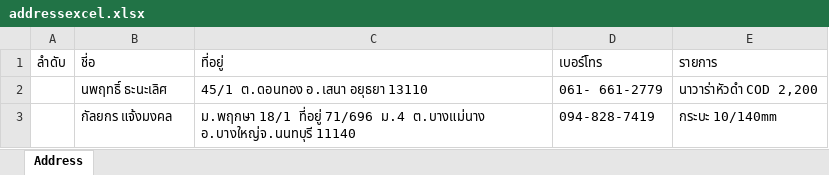
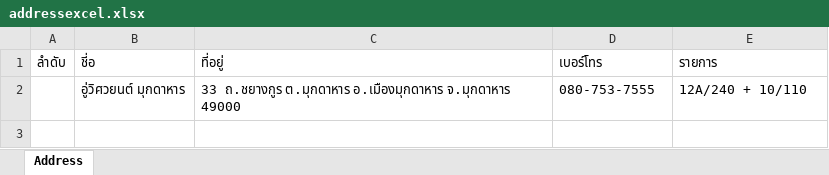
Before and after one commit to Itsarapa/ProlinkSticker, an Excel workbook: addressexcel.xlsx, sheet Address, drawn as a sheet; values as stored, in another font and other column widths than the file's, no borders; removed rows and columns are numbered as before the commit, all else as after; the diff names each change by its address in the sheet, - before the commit and + after, or states it on an @@ line.

Commit message:
Update addressexcel.xlsx

```diff
--- a/addressexcel.xlsx (sheet Address)
+++ b/addressexcel.xlsx (sheet Address)
-row 2:  | นพฤทธิ์ ธะนะเลิศ | 45/1 ต.ดอนทอง อ.เสนา อยุธยา 13110 | 061- 661-2779 | นาวาร่าหัวดำ COD 2,200
-row 3:  | กัลยกร แจ้งมงคล | ม.พฤกษา 18/1 ที่อยู่ 71/696 ม.4 ต.บางแม่นาง อ.บางใหญ่จ.นนทบุรี 11140 | 094-828-7419 | กระบะ 10/140mm
+row 2:  | อู่วิศวยนต์ มุกดาหาร | 33 ถ.ชยางกูร ต.มุกดาหาร อ.เมืองมุกดาหาร จ.มุกดาหาร 49000 | 080-753-7555 | 12A/240 + 10/110
```
